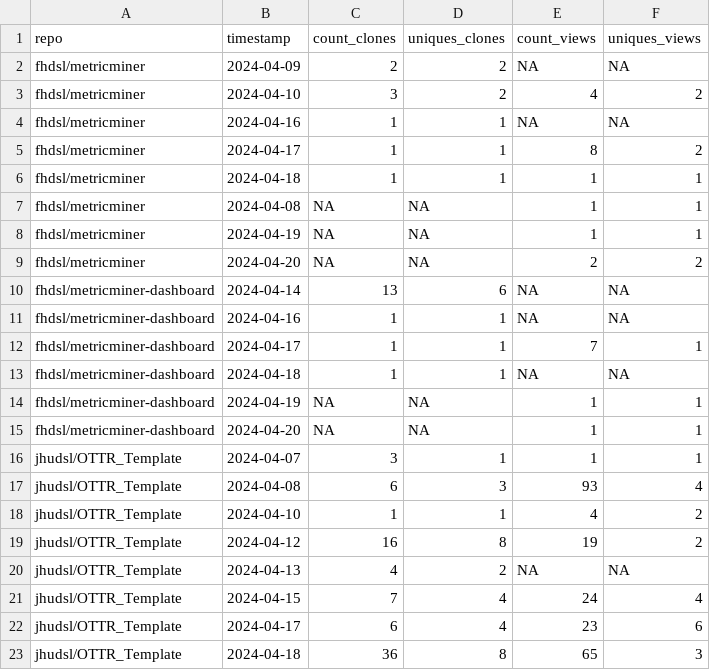
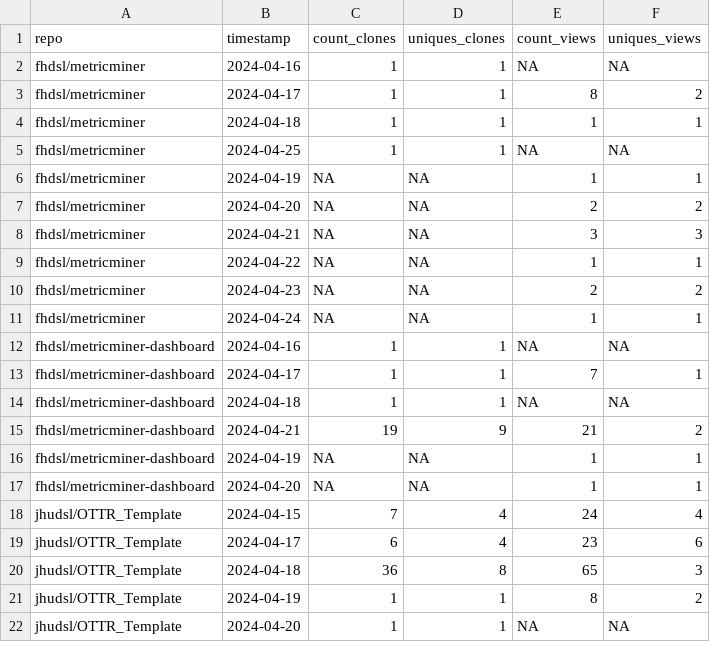
Before and after one commit to fhdsl/metricminer-dashboard, a TSV file: metricminer_data/github/github_timecourse.tsv, drawn as a sheet; only a part is shown; the shorter side is filled out with more unchanged rows; removed rows and columns are numbered as before the commit, all else as after; the diff covers the shown part only; the diff names each change by its address in the sheet, - before the commit and + after, or states it on an @@ line.

```diff
--- a/metricminer_data/github/github_timecourse.tsv
+++ b/metricminer_data/github/github_timecourse.tsv
-row 2: fhdsl/metricminer | 2024-04-09 | 2 | 2 | NA | NA
-row 3: fhdsl/metricminer | 2024-04-10 | 3 | 2 | 4 | 2
-row 7: fhdsl/metricminer | 2024-04-08 | NA | NA | 1 | 1
+row 5: fhdsl/metricminer | 2024-04-25 | 1 | 1 | NA | NA
-row 10: fhdsl/metricminer-dashboard | 2024-04-14 | 13 | 6 | NA | NA
+row 8: fhdsl/metricminer | 2024-04-21 | NA | NA | 3 | 3
+row 9: fhdsl/metricminer | 2024-04-22 | NA | NA | 1 | 1
+row 10: fhdsl/metricminer | 2024-04-23 | NA | NA | 2 | 2
+row 11: fhdsl/metricminer | 2024-04-24 | NA | NA | 1 | 1
+row 15: fhdsl/metricminer-dashboard | 2024-04-21 | 19 | 9 | 21 | 2
-row 16: jhudsl/OTTR_Template | 2024-04-07 | 3 | 1 | 1 | 1
-row 17: jhudsl/OTTR_Template | 2024-04-08 | 6 | 3 | 93 | 4
-row 18: jhudsl/OTTR_Template | 2024-04-10 | 1 | 1 | 4 | 2
-row 19: jhudsl/OTTR_Template | 2024-04-12 | 16 | 8 | 19 | 2
-row 20: jhudsl/OTTR_Template | 2024-04-13 | 4 | 2 | NA | NA
```
Also changed, not shown: 9 added rows, 1 removed row and 4 edited cells elsewhere in this file, metricminer_data/github/github.tsv.
